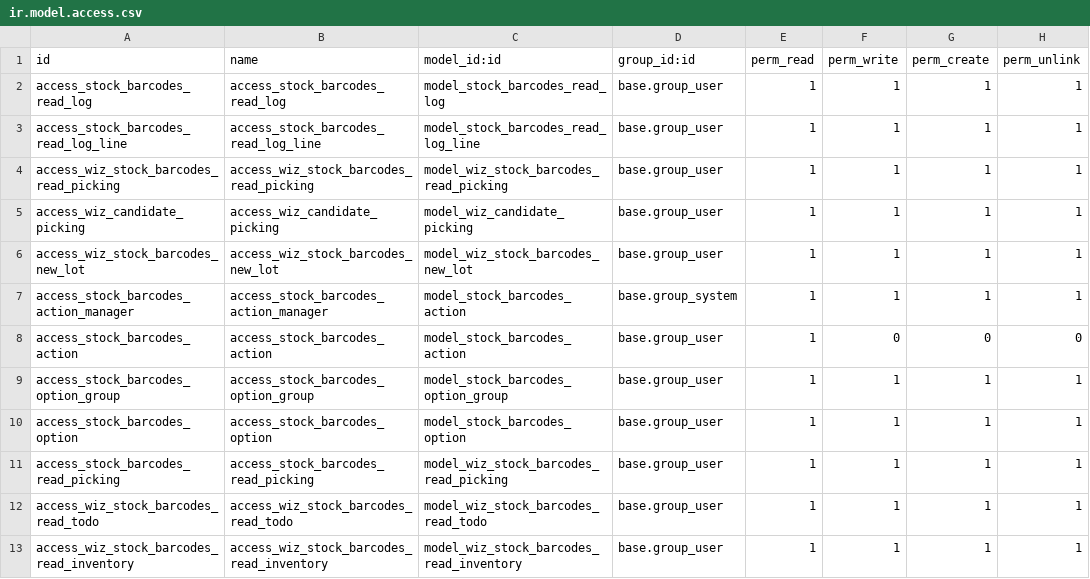
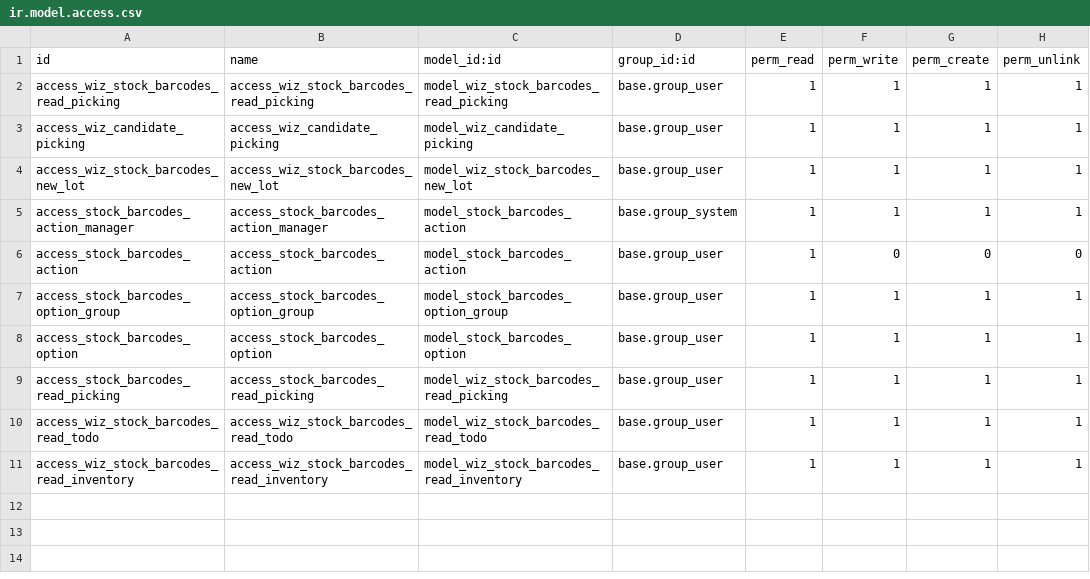
Before and after one commit to Therp/stock-logistics-barcode, a CSV file: stock_barcodes/security/ir.model.access.csv, drawn as a sheet; the diff names each change by its address in the sheet, - before the commit and + after, or states it on an @@ line.

Commit message:
[MIG] stock_barcodes: continue migration
- Drop scan read logs feature, which use was deprecated already in the
  previous versions.
- Pass bootstrap migration scripts.
- Fix views issues.
- Other code fixes.

```diff
--- a/stock_barcodes/security/ir.model.access.csv
+++ b/stock_barcodes/security/ir.model.access.csv
-row 2: access_stock_barcodes_read_log | access_stock_barcodes_read_log | model_stock_barcodes_read_log | base.group_user | 1 | 1 | 1 | 1
-row 3: access_stock_barcodes_read_log_line | access_stock_barcodes_read_log_line | model_stock_barcodes_read_log_line | base.group_user | 1 | 1 | 1 | 1
```
Also changed, not shown: 24 other files.
